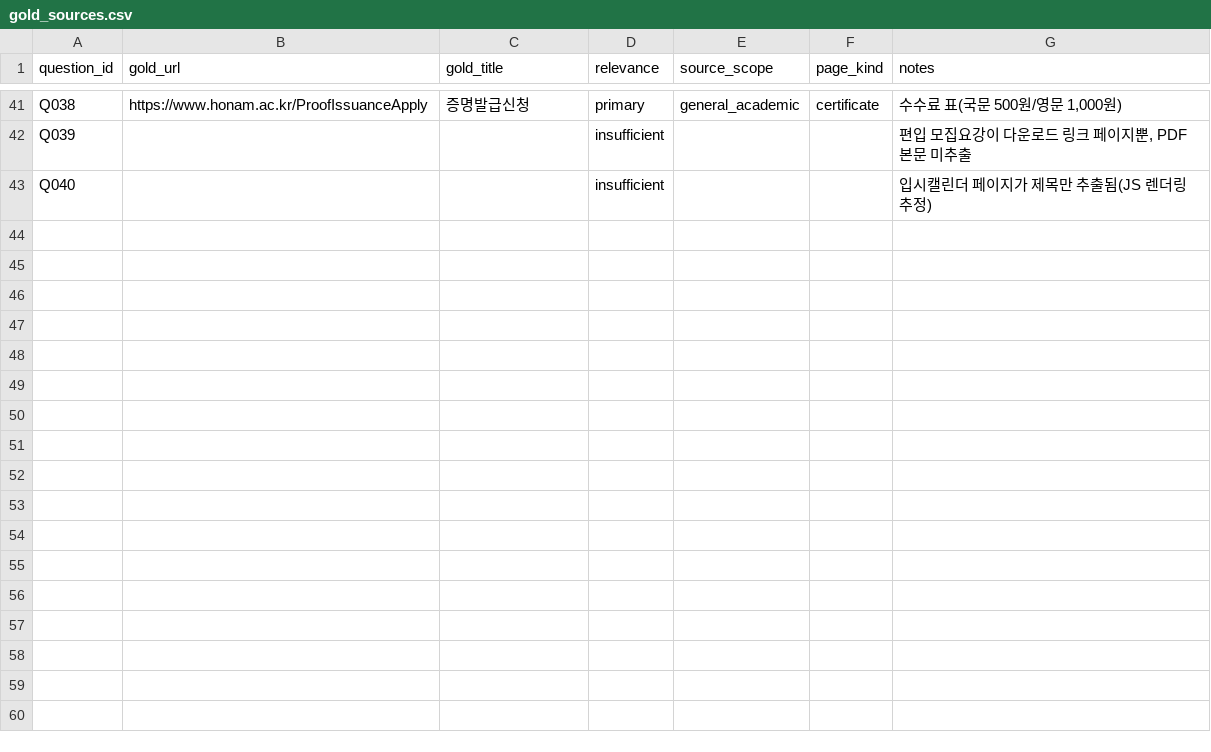
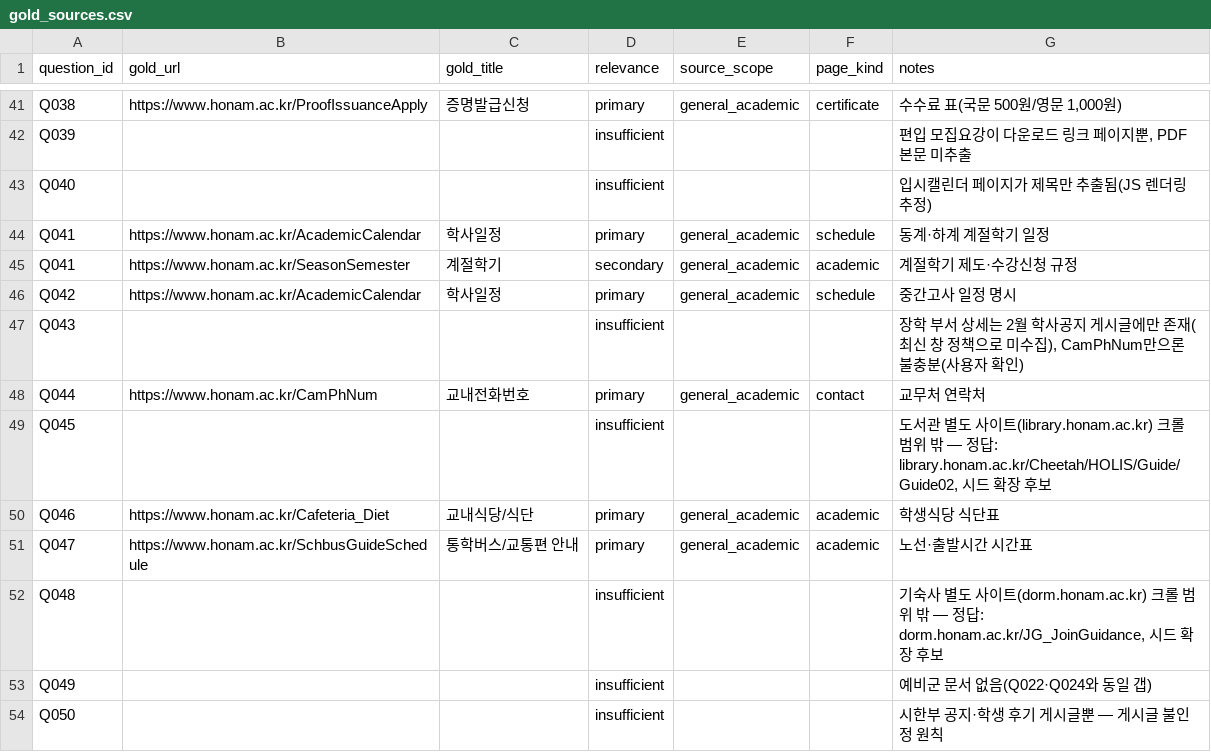
Before and after one commit to mur0327/campus-copilot, a CSV file: eval/gold_sources.csv, drawn as a sheet; only a part is shown, gaps mark what is left out; the diff names each change by its address in the sheet, - before the commit and + after, or states it on an @@ line.

```diff
--- a/eval/gold_sources.csv
+++ b/eval/gold_sources.csv
+row 44: Q041 | https://www.honam.ac.kr/AcademicCalendar | 학사일정 | primary | general_academic | schedule | 동계·하계 계절학기 일정
+row 45: Q041 | https://www.honam.ac.kr/SeasonSemester | 계절학기 | secondary | general_academic | academic | 계절학기 제도·수강신청 규정
+row 46: Q042 | https://www.honam.ac.kr/AcademicCalendar | 학사일정 | primary | general_academic | schedule | 중간고사 일정 명시
+row 47: Q043 |  |  | insufficient |  |  | 장학 부서 상세는 2월 학사공지 게시글에만 존재(최신 창 정책으로 미수집), CamPhNum만으론 불충분(사용자 확인)
+row 48: Q044 | https://www.honam.ac.kr/CamPhNum | 교내전화번호 | primary | general_academic | contact | 교무처 연락처
+row 49: Q045 |  |  | insufficient |  |  | 도서관 별도 사이트(library.honam.ac.kr) 크롤 범위 밖 — 정답: library.honam.ac.kr/Cheetah/HOLIS/Guide/Guide02, 시드 확장 후보
+row 50: Q046 | https://www.honam.ac.kr/Cafeteria_Diet | 교내식당/식단 | primary | general_academic | academic | 학생식당 식단표
+row 51: Q047 | https://www.honam.ac.kr/SchbusGuideSchedule | 통학버스/교통편 안내 | primary | general_academic | academic | 노선·출발시간 시간표
+row 52: Q048 |  |  | insufficient |  |  | 기숙사 별도 사이트(dorm.honam.ac.kr) 크롤 범위 밖 — 정답: dorm.honam.ac.kr/JG_JoinGuidance, 시드 확장 후보
+row 53: Q049 |  |  | insufficient |  |  | 예비군 문서 없음(Q022·Q024와 동일 갭)
+row 54: Q050 |  |  | insufficient |  |  | 시한부 공지·학생 후기 게시글뿐 — 게시글 불인정 원칙
```
Also changed, not shown: eval/questions.csv.
